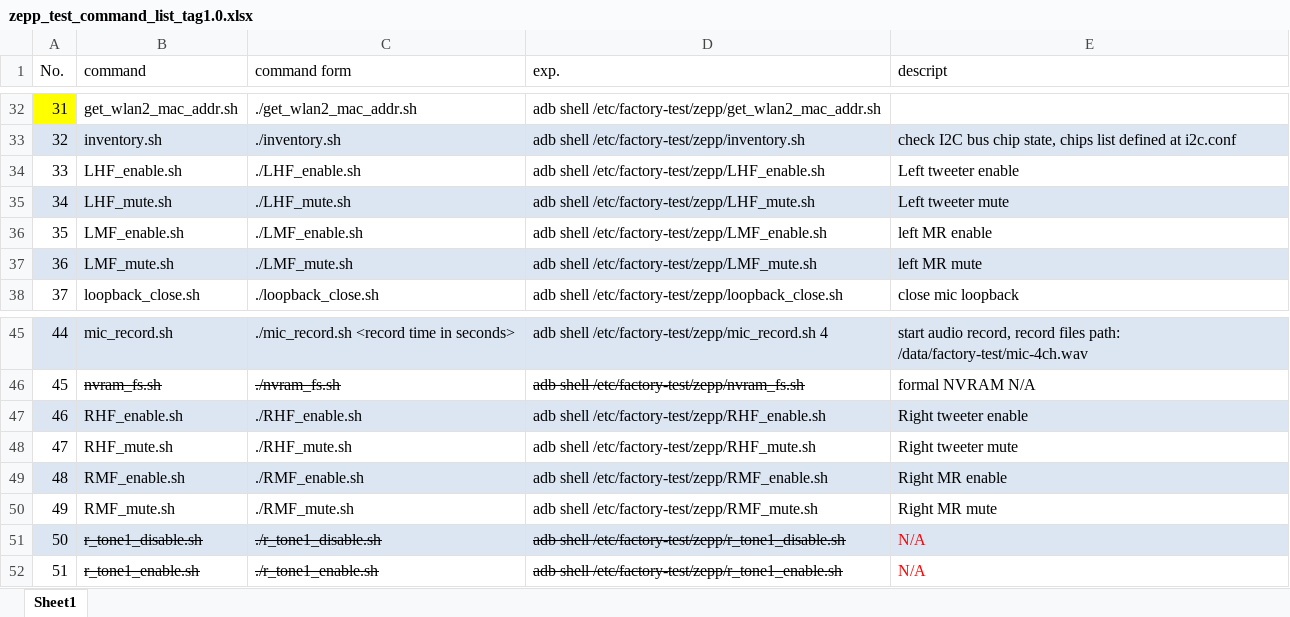
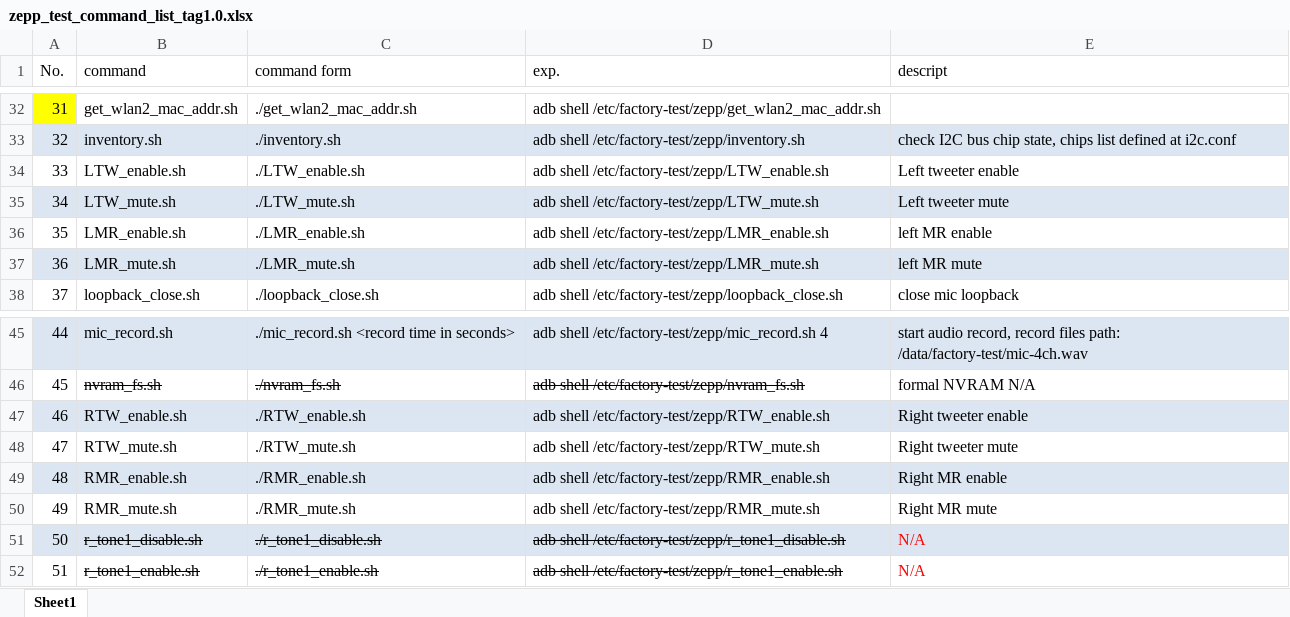
Before and after one commit to tymphany/factory-test, an Excel workbook: zepp_test_command_list_tag1.0.xlsx, sheet Sheet1, drawn as a sheet; only a part is shown, gaps mark what is left out; values as stored, in another font and other column widths than the file's, no borders; the diff names each change by its address in the sheet, - before the commit and + after, or states it on an @@ line.

Commit message:
update zepp excel

```diff
--- a/zepp_test_command_list_tag1.0.xlsx (sheet Sheet1)
+++ b/zepp_test_command_list_tag1.0.xlsx (sheet Sheet1)
-B34 (command): LHF_enable.sh
+B34 (command): LTW_enable.sh
-C34 (command form): ./LHF_enable.sh
+C34 (command form): ./LTW_enable.sh
-D34 (exp.): adb shell /etc/factory-test/zepp/LHF_enable.sh
+D34 (exp.): adb shell /etc/factory-test/zepp/LTW_enable.sh
-B35 (command): LHF_mute.sh
+B35 (command): LTW_mute.sh
-C35 (command form): ./LHF_mute.sh
+C35 (command form): ./LTW_mute.sh
-D35 (exp.): adb shell /etc/factory-test/zepp/LHF_mute.sh
+D35 (exp.): adb shell /etc/factory-test/zepp/LTW_mute.sh
-B36 (command): LMF_enable.sh
+B36 (command): LMR_enable.sh
-C36 (command form): ./LMF_enable.sh
+C36 (command form): ./LMR_enable.sh
-D36 (exp.): adb shell /etc/factory-test/zepp/LMF_enable.sh
+D36 (exp.): adb shell /etc/factory-test/zepp/LMR_enable.sh
-B37 (command): LMF_mute.sh
+B37 (command): LMR_mute.sh
-C37 (command form): ./LMF_mute.sh
+C37 (command form): ./LMR_mute.sh
-D37 (exp.): adb shell /etc/factory-test/zepp/LMF_mute.sh
+D37 (exp.): adb shell /etc/factory-test/zepp/LMR_mute.sh
-B47 (command): RHF_enable.sh
+B47 (command): RTW_enable.sh
-C47 (command form): ./RHF_enable.sh
+C47 (command form): ./RTW_enable.sh
-D47 (exp.): adb shell /etc/factory-test/zepp/RHF_enable.sh
+D47 (exp.): adb shell /etc/factory-test/zepp/RTW_enable.sh
-B48 (command): RHF_mute.sh
+B48 (command): RTW_mute.sh
-C48 (command form): ./RHF_mute.sh
+C48 (command form): ./RTW_mute.sh
-D48 (exp.): adb shell /etc/factory-test/zepp/RHF_mute.sh
+D48 (exp.): adb shell /etc/factory-test/zepp/RTW_mute.sh
-B49 (command): RMF_enable.sh
+B49 (command): RMR_enable.sh
-C49 (command form): ./RMF_enable.sh
+C49 (command form): ./RMR_enable.sh
-D49 (exp.): adb shell /etc/factory-test/zepp/RMF_enable.sh
+D49 (exp.): adb shell /etc/factory-test/zepp/RMR_enable.sh
-B50 (command): RMF_mute.sh
+B50 (command): RMR_mute.sh
-C50 (command form): ./RMF_mute.sh
+C50 (command form): ./RMR_mute.sh
-D50 (exp.): adb shell /etc/factory-test/zepp/RMF_mute.sh
+D50 (exp.): adb shell /etc/factory-test/zepp/RMR_mute.sh
```
